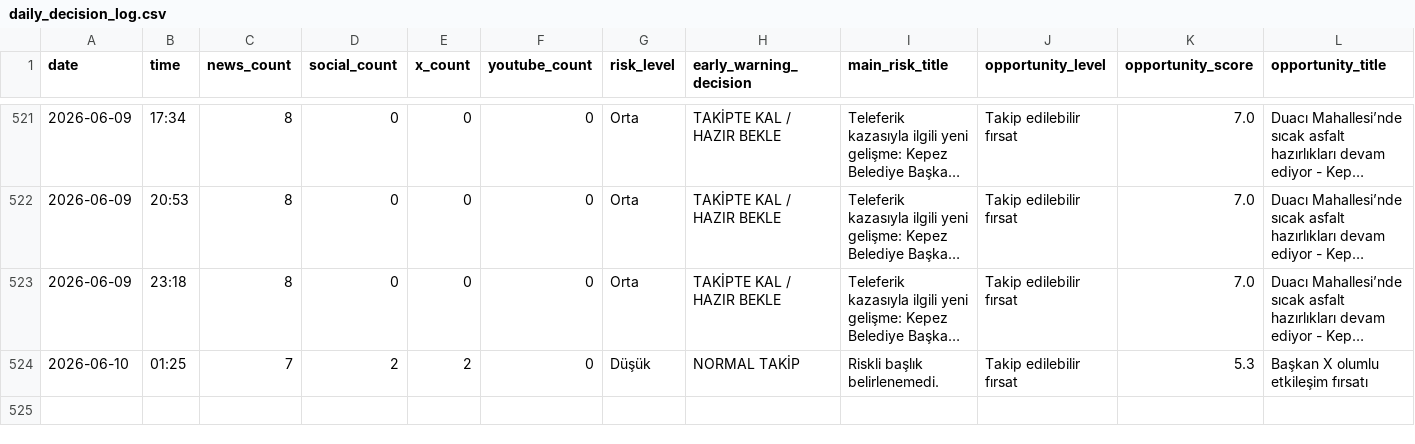
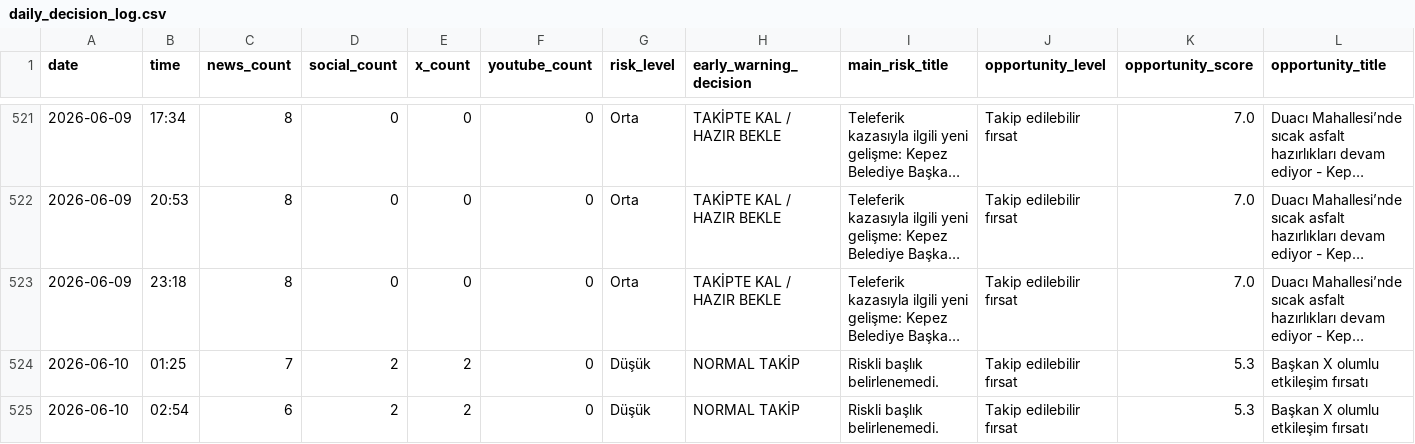
Before and after one commit to korayarhan/dijital-antalya-nabzi, a CSV file: data/archive/daily_decision_log.csv, drawn as a sheet; only a part is shown, gaps mark what is left out; long unchanged cells end in …; rows hold the shown columns only; the diff names each change by its address in the sheet, - before the commit and + after, or states it on an @@ line.

```diff
--- a/data/archive/daily_decision_log.csv
+++ b/data/archive/daily_decision_log.csv
+row 525: 2026-06-10 | 02:54 | 6 | 2 | 2 | 0 | Düşük | NORMAL TAKİP | Riskli başlık belirlenemedi. | Takip edilebilir fırsat | 5.3 | Başkan X olumlu etkileşim fırsatı
```
Also changed, not shown: data/auto_social/president_x_posts.csv, data/auto_social/social_auto.csv, 10 other files.
